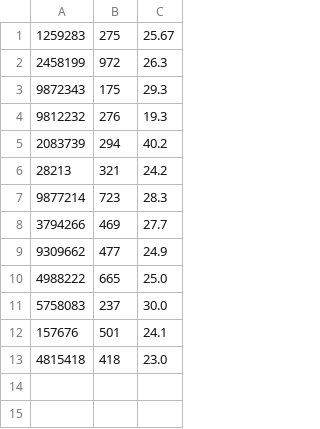
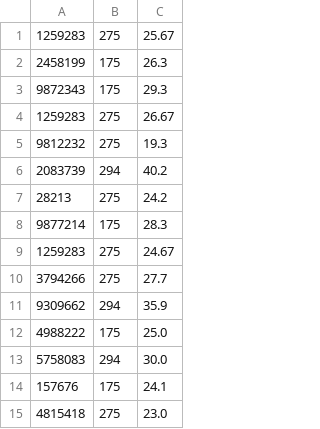
Before and after one commit to suhothayan/DEBS-2015-Realtime-Analytics-Patterns, a CSV file: wso2cep-samples/0203/eventsimulatorfiles/events.csv, drawn as a sheet.

Commit message:
updating samples to have grouping

```diff
--- a/wso2cep-samples/0203/eventsimulatorfiles/events.csv
+++ b/wso2cep-samples/0203/eventsimulatorfiles/events.csv
@@ -1,13 +1,15 @@
 1259283,275,25.67
-2458199,972,26.3
+2458199,175,26.3
 9872343,175,29.3
-9812232,276,19.3
+1259283,275,26.67
+9812232,275,19.3
 2083739,294,40.2
-28213,321,24.2
-9877214,723,28.3
-3794266,469,27.7
-9309662,477,24.9
-4988222,665,25.0
-5758083,237,30.0
-157676,501,24.1
-4815418,418,23.0
+28213,275,24.2
+9877214,175,28.3
+1259283,275,24.67
+3794266,275,27.7
+9309662,294,35.9
+4988222,175,25.0
+5758083,294,30.0
+157676,175,24.1
+4815418,275,23.0
```
Also changed, not shown: 1 other file.
